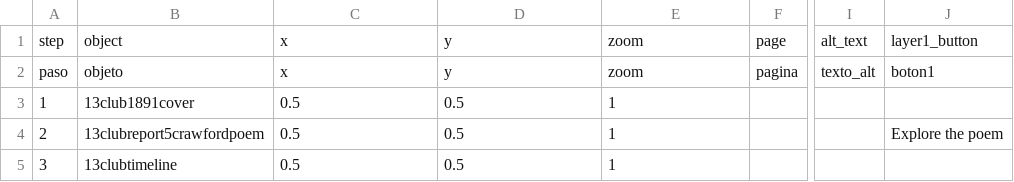
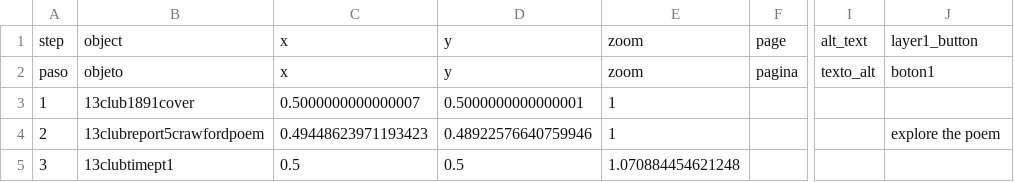
Before and after one commit to catabiesman/13club, a CSV file: telar-content/spreadsheets/humor-as-weapon-tigq.csv, drawn as a sheet; only a part is shown, gaps mark what is left out; the diff names each change by its address in the sheet, - before the commit and + after, or states it on an @@ line.

```diff
--- a/telar-content/spreadsheets/humor-as-weapon-tigq.csv
+++ b/telar-content/spreadsheets/humor-as-weapon-tigq.csv
-C3: 0.5
+C3: 0.5000000000000007
-D3: 0.5
+D3: 0.5000000000000001
-C4: 0.5
+C4: 0.49448623971193423
-D4: 0.5
+D4: 0.48922576640759946
-J4: Explore the poem
+J4: explore the poem
-B5: 13clubtimeline
+B5: 13clubtimept1
-E5: 1
+E5: 1.070884454621248
```
Also changed, not shown: telar-content/spreadsheets/blank_template.csv, telar-content/spreadsheets/jim-crow-and-rvqw.csv, 4 other files.
